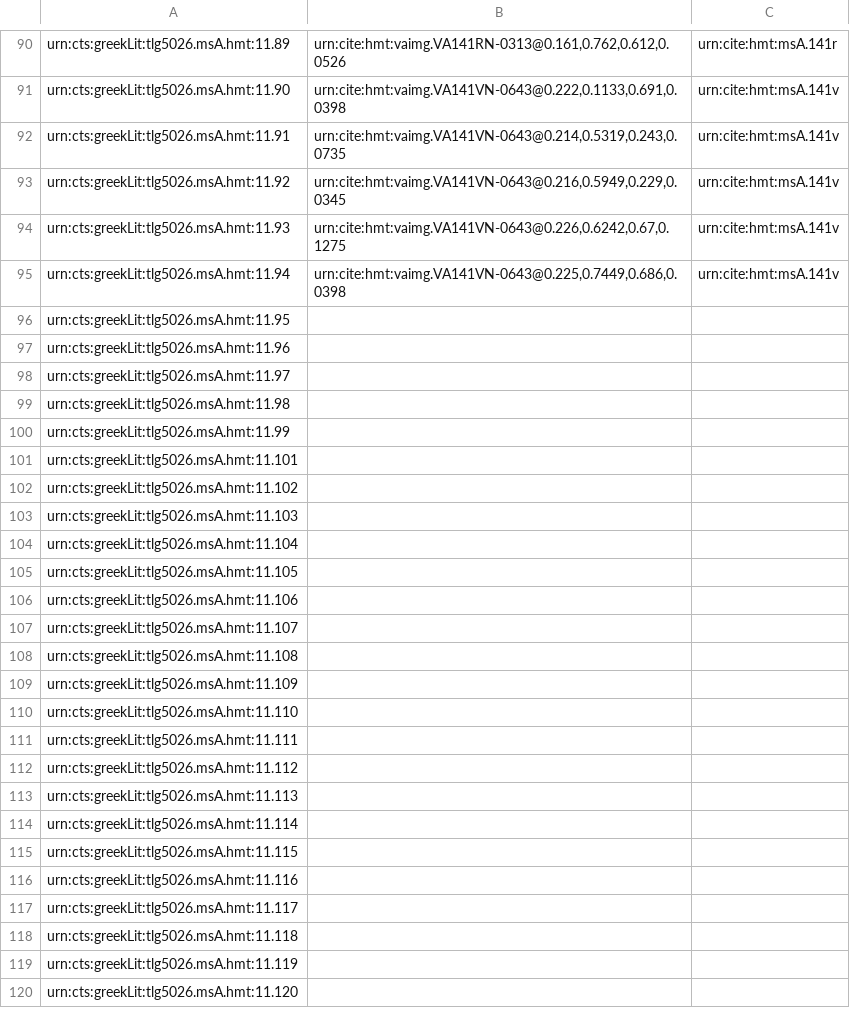
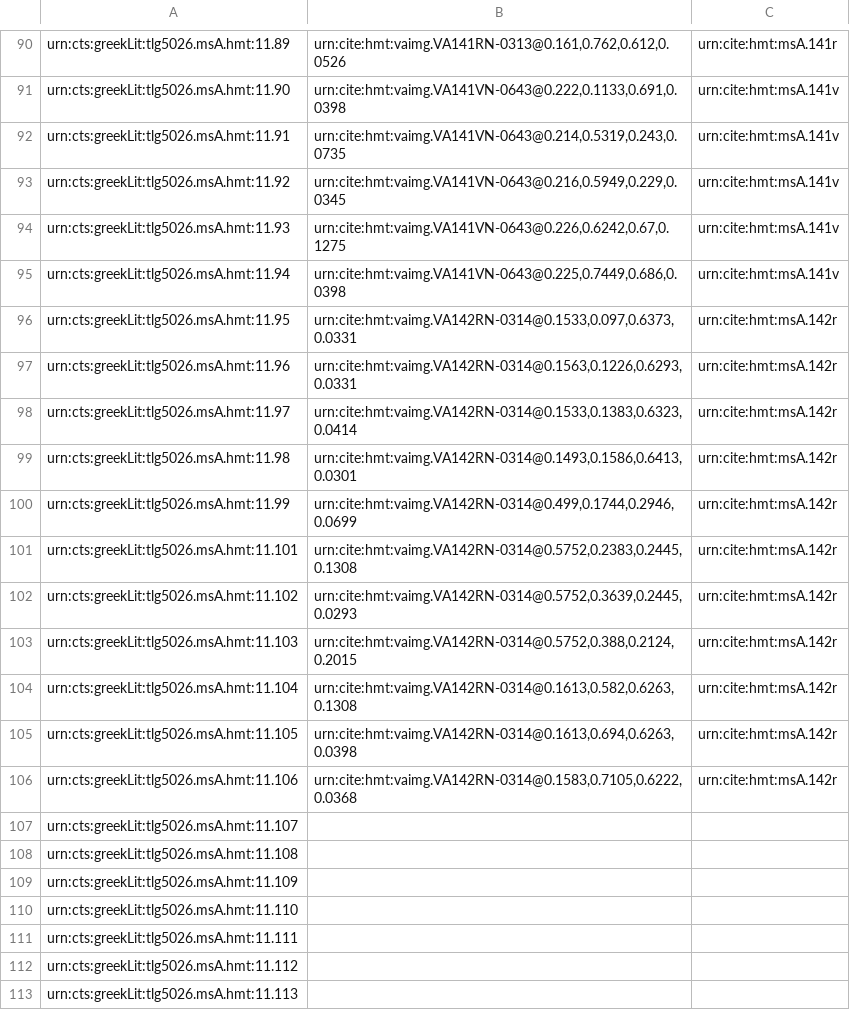
Before and after one commit to HCMID/closed-hmt-iliad11, a CSV file: Collections/data/venA-mainScholia.csv, drawn as a sheet; only a part is shown, gaps mark what is left out; the shorter side is filled out with more unchanged rows.

Commit message:
Update venA-mainScholia.csv

```diff
--- a/Collections/data/venA-mainScholia.csv
+++ b/Collections/data/venA-mainScholia.csv
@@ -95,13 +95,13 @@ urn:cts:greekLit:tlg5026.msA.hmt:11.93,"urn:cite:hmt:vaimg.VA141VN-0643@0.226,0.
 urn:cts:greekLit:tlg5026.msA.hmt:11.94,"urn:cite:hmt:vaimg.VA141VN-0643@0.225,0.7449,0.686,0.0398",urn:cite:hmt:msA.141v
-urn:cts:greekLit:tlg5026.msA.hmt:11.95,"",
-urn:cts:greekLit:tlg5026.msA.hmt:11.96,"",
-urn:cts:greekLit:tlg5026.msA.hmt:11.97,"",
-urn:cts:greekLit:tlg5026.msA.hmt:11.98,"",
-urn:cts:greekLit:tlg5026.msA.hmt:11.99,"",
-urn:cts:greekLit:tlg5026.msA.hmt:11.101,"",
-urn:cts:greekLit:tlg5026.msA.hmt:11.102,"",
-urn:cts:greekLit:tlg5026.msA.hmt:11.103,"",
-urn:cts:greekLit:tlg5026.msA.hmt:11.104,"",
-urn:cts:greekLit:tlg5026.msA.hmt:11.105,"",
-urn:cts:greekLit:tlg5026.msA.hmt:11.106,"",
+urn:cts:greekLit:tlg5026.msA.hmt:11.95,"urn:cite:hmt:vaimg.VA142RN-0314@0.1533,0.097,0.6373,0.0331",urn:cite:hmt:msA.142r
+urn:cts:greekLit:tlg5026.msA.hmt:11.96,"urn:cite:hmt:vaimg.VA142RN-0314@0.1563,0.1226,0.6293,0.0331",urn:cite:hmt:msA.142r
+urn:cts:greekLit:tlg5026.msA.hmt:11.97,"urn:cite:hmt:vaimg.VA142RN-0314@0.1533,0.1383,0.6323,0.0414",urn:cite:hmt:msA.142r
+urn:cts:greekLit:tlg5026.msA.hmt:11.98,"urn:cite:hmt:vaimg.VA142RN-0314@0.1493,0.1586,0.6413,0.0301",urn:cite:hmt:msA.142r
+urn:cts:greekLit:tlg5026.msA.hmt:11.99,"urn:cite:hmt:vaimg.VA142RN-0314@0.499,0.1744,0.2946,0.0699",urn:cite:hmt:msA.142r
+urn:cts:greekLit:tlg5026.msA.hmt:11.101,"urn:cite:hmt:vaimg.VA142RN-0314@0.5752,0.2383,0.2445,0.1308",urn:cite:hmt:msA.142r
+urn:cts:greekLit:tlg5026.msA.hmt:11.102,"urn:cite:hmt:vaimg.VA142RN-0314@0.5752,0.3639,0.2445,0.0293",urn:cite:hmt:msA.142r
+urn:cts:greekLit:tlg5026.msA.hmt:11.103,"urn:cite:hmt:vaimg.VA142RN-0314@0.5752,0.388,0.2124,0.2015",urn:cite:hmt:msA.142r
+urn:cts:greekLit:tlg5026.msA.hmt:11.104,"urn:cite:hmt:vaimg.VA142RN-0314@0.1613,0.582,0.6263,0.1308",urn:cite:hmt:msA.142r
+urn:cts:greekLit:tlg5026.msA.hmt:11.105,"urn:cite:hmt:vaimg.VA142RN-0314@0.1613,0.694,0.6263,0.0398",urn:cite:hmt:msA.142r
+urn:cts:greekLit:tlg5026.msA.hmt:11.106,"urn:cite:hmt:vaimg.VA142RN-0314@0.1583,0.7105,0.6222,0.0368",urn:cite:hmt:msA.142r
 urn:cts:greekLit:tlg5026.msA.hmt:11.107,"",
```
